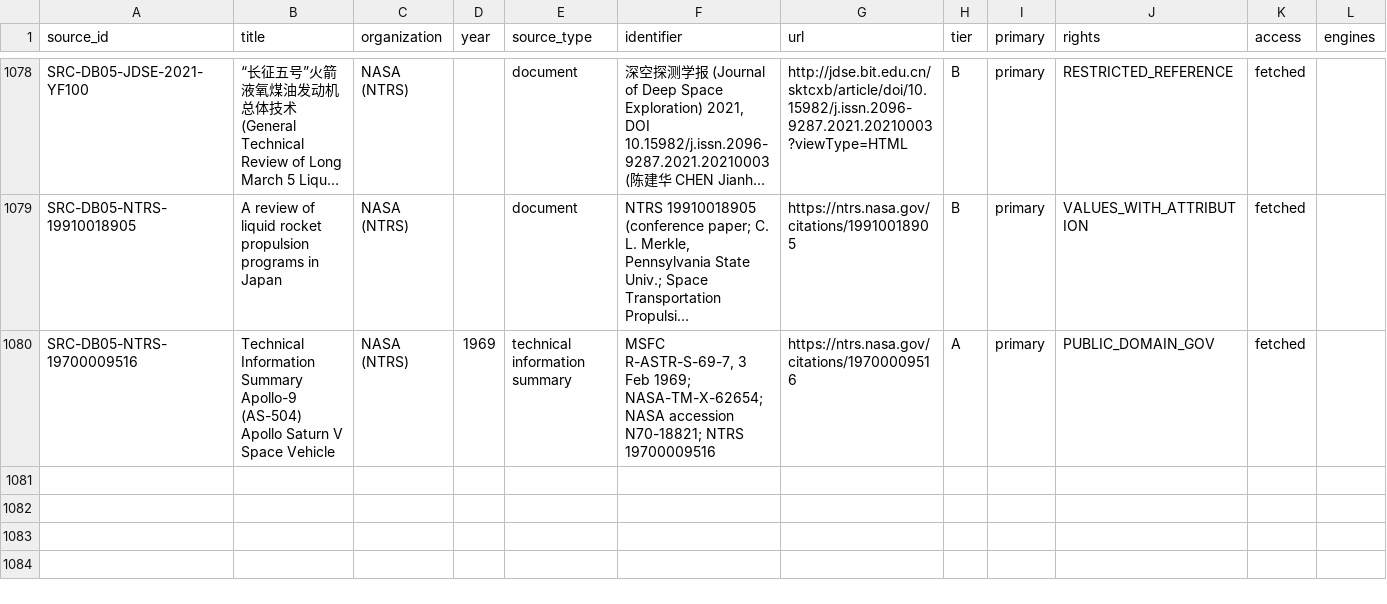
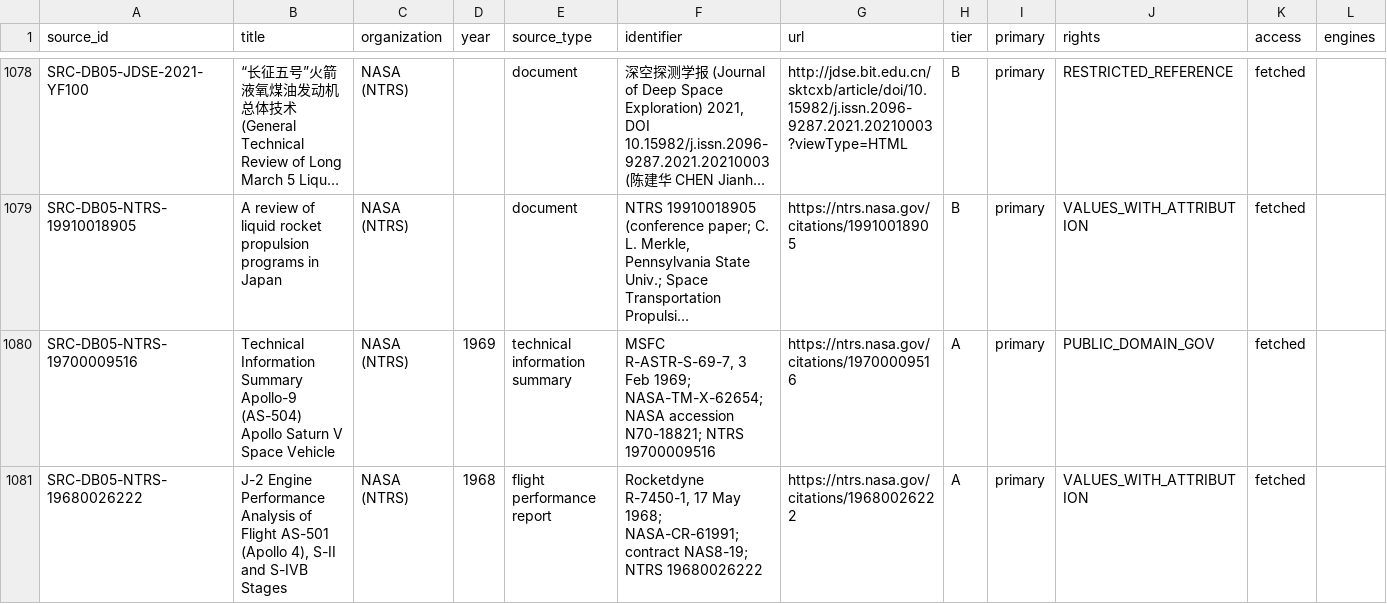
Before and after one commit to halici21/rocketforge, a CSV file: docs/research/engine_database/data/source_registry.csv, drawn as a sheet; only a part is shown, gaps mark what is left out; long unchanged cells end in …; the diff names each change by its address in the sheet, - before the commit and + after, or states it on an @@ line.

```diff
--- a/docs/research/engine_database/data/source_registry.csv
+++ b/docs/research/engine_database/data/source_registry.csv
+row 1081: SRC-DB05-NTRS-19680026222 | J-2 Engine Performance Analysis of Flight AS-501 (Apollo 4), S-II and S-IVB Stages | NASA (NTRS) | 1968 | flight performance report | Rocketdyne R-7450-1, 17 May 1968; NASA-CR-61991; contract NAS8-19; NTRS 19680026222 | https://ntrs.nasa.gov/citations/19680026222 | A | primary | VALUES_WITH_ATTRIBUTION | fetched
```
Also changed, not shown: 9 other files.
